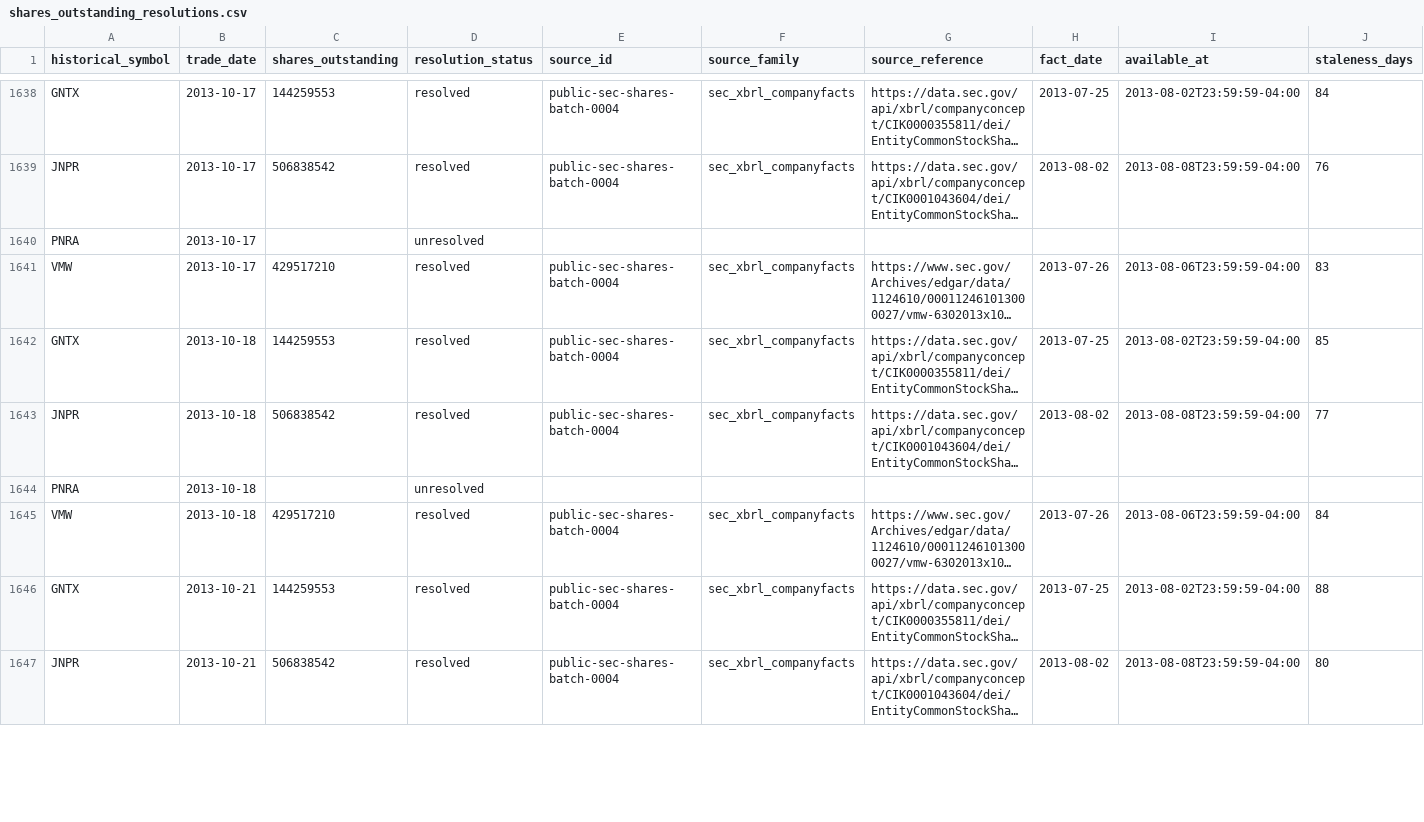
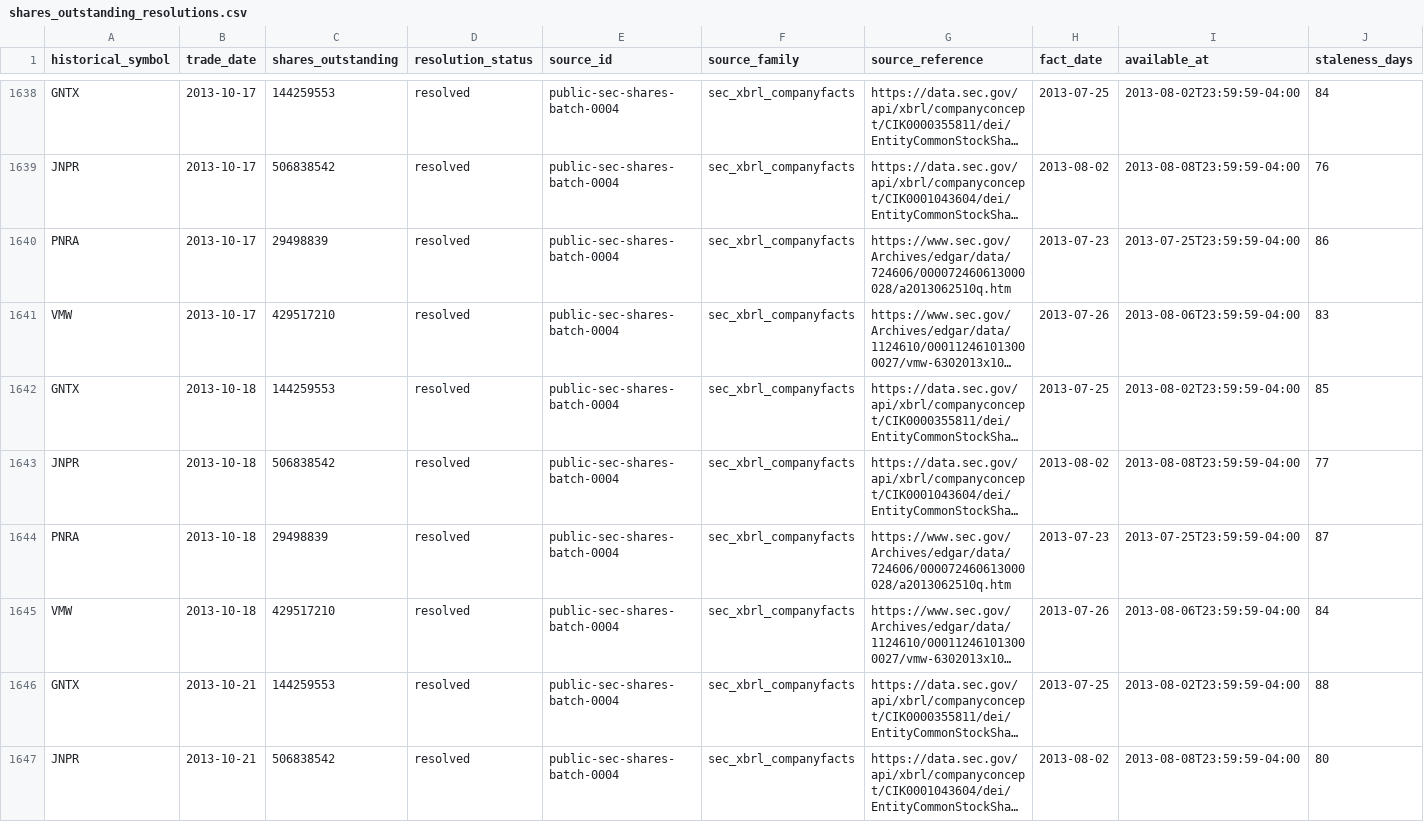
Before and after one commit to P00NSMASHER/trading-platform, a CSV file: data/processed/authorized_input_real/shares_outstanding_resolutions.csv, drawn as a sheet; only a part is shown, gaps mark what is left out; long unchanged cells end in …; the diff covers the shown part only; the diff names each change by its address in the sheet, - before the commit and + after, or states it on an @@ line.

```diff
--- a/data/processed/authorized_input_real/shares_outstanding_resolutions.csv
+++ b/data/processed/authorized_input_real/shares_outstanding_resolutions.csv
-C1640 (shares_outstanding): (empty)
+C1640 (shares_outstanding): 29498839
-D1640 (resolution_status): unresolved
+D1640 (resolution_status): resolved
-E1640 (source_id): (empty)
+E1640 (source_id): public-sec-shares-batch-0004
-F1640 (source_family): (empty)
+F1640 (source_family): sec_xbrl_companyfacts
-G1640 (source_reference): (empty)
+G1640 (source_reference): https://www.sec.gov/Archives/edgar/data/724606/000072460613000028/a2013062510q.htm
-H1640 (fact_date): (empty)
+H1640 (fact_date): 2013-07-23
-I1640 (available_at): (empty)
+I1640 (available_at): 2013-07-25T23:59:59-04:00
-J1640 (staleness_days): (empty)
+J1640 (staleness_days): 86
-C1644 (shares_outstanding): (empty)
+C1644 (shares_outstanding): 29498839
-D1644 (resolution_status): unresolved
+D1644 (resolution_status): resolved
-E1644 (source_id): (empty)
+E1644 (source_id): public-sec-shares-batch-0004
-F1644 (source_family): (empty)
+F1644 (source_family): sec_xbrl_companyfacts
-G1644 (source_reference): (empty)
+G1644 (source_reference): https://www.sec.gov/Archives/edgar/data/724606/000072460613000028/a2013062510q.htm
-H1644 (fact_date): (empty)
+H1644 (fact_date): 2013-07-23
-I1644 (available_at): (empty)
+I1644 (available_at): 2013-07-25T23:59:59-04:00
-J1644 (staleness_days): (empty)
+J1644 (staleness_days): 87
```
Also changed, not shown: 160 edited cells elsewhere in this file, data/processed/authorized_input_real/metadata_domain_quality.csv, data/processed/authorized_input_real/metadata_quality_issues.csv, 6 other files.
